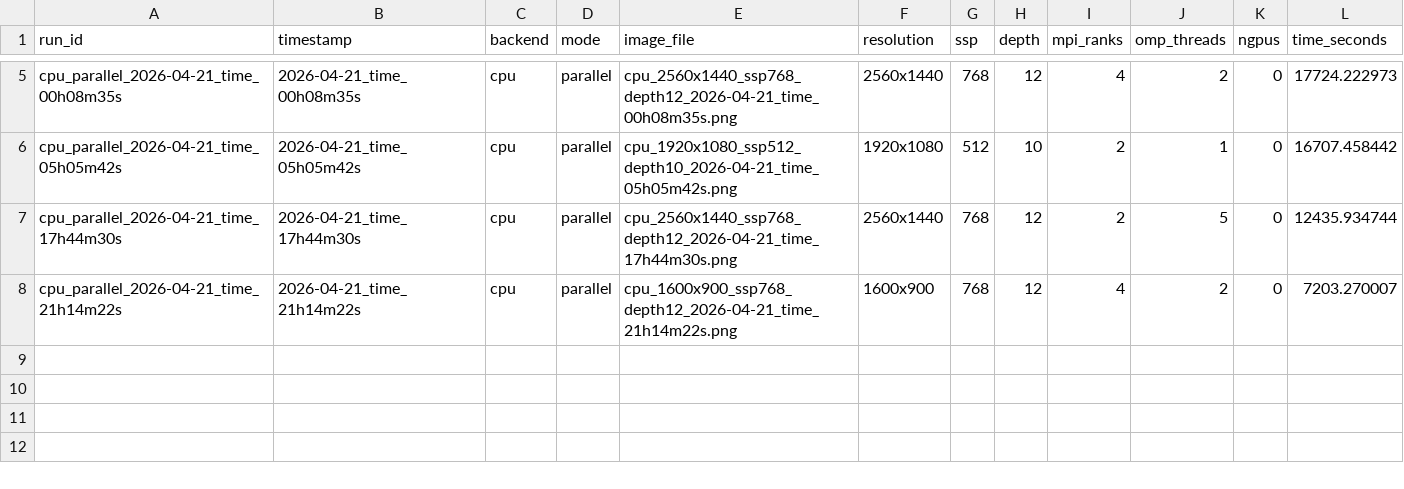
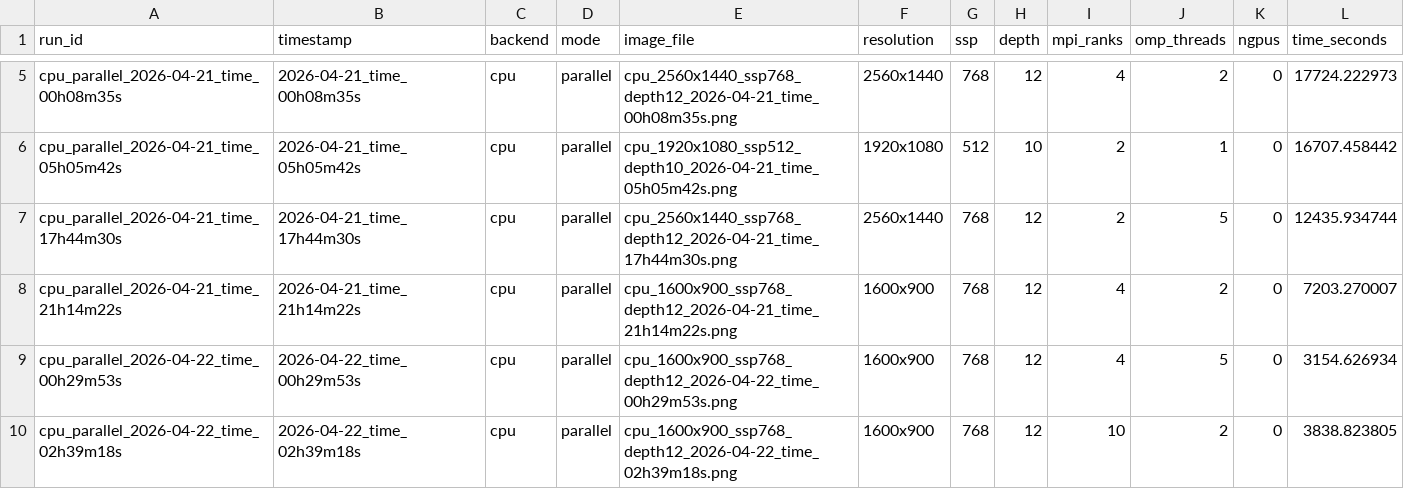
Before and after one commit to NagrajMG/ToriRender-Raytracing-Donuts-in-Kitchen, a CSV file: final/parallel_metrics.csv, drawn as a sheet; only a part is shown, gaps mark what is left out.

Commit message:
added data

```diff
--- a/final/parallel_metrics.csv
+++ b/final/parallel_metrics.csv
@@ -8 +8,3 @@ cpu_parallel_2026-04-21_time_17h44m30s,2026-04-21_time_17h44m30s,cpu,parallel,cp
 cpu_parallel_2026-04-21_time_21h14m22s,2026-04-21_time_21h14m22s,cpu,parallel,cpu_1600x900_ssp768_depth12_2026-04-21_time_21h14m22s.png,1600x900,768,12,4,2,0,7203.270007
+cpu_parallel_2026-04-22_time_00h29m53s,2026-04-22_time_00h29m53s,cpu,parallel,cpu_1600x900_ssp768_depth12_2026-04-22_time_00h29m53s.png,1600x900,768,12,4,5,0,3154.626934
+cpu_parallel_2026-04-22_time_02h39m18s,2026-04-22_time_02h39m18s,cpu,parallel,cpu_1600x900_ssp768_depth12_2026-04-22_time_02h39m18s.png,1600x900,768,12,10,2,0,3838.823805
```
Also changed, not shown: 12 other files.
